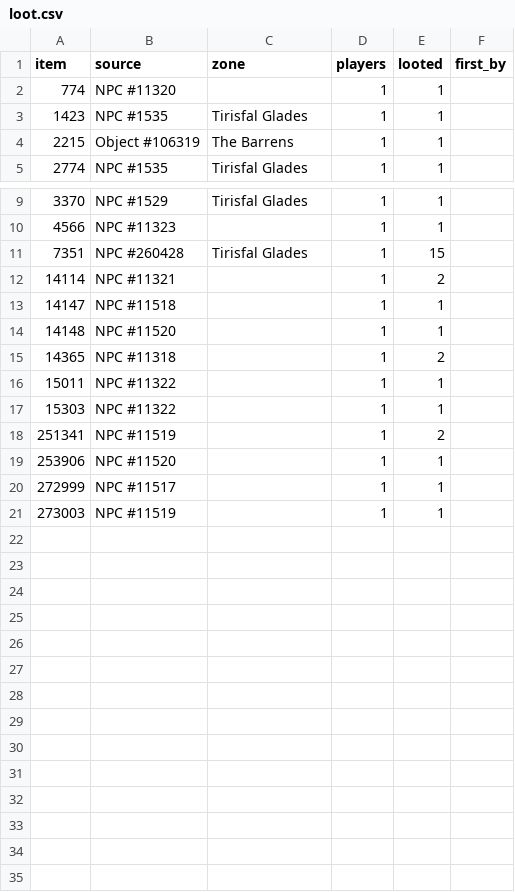
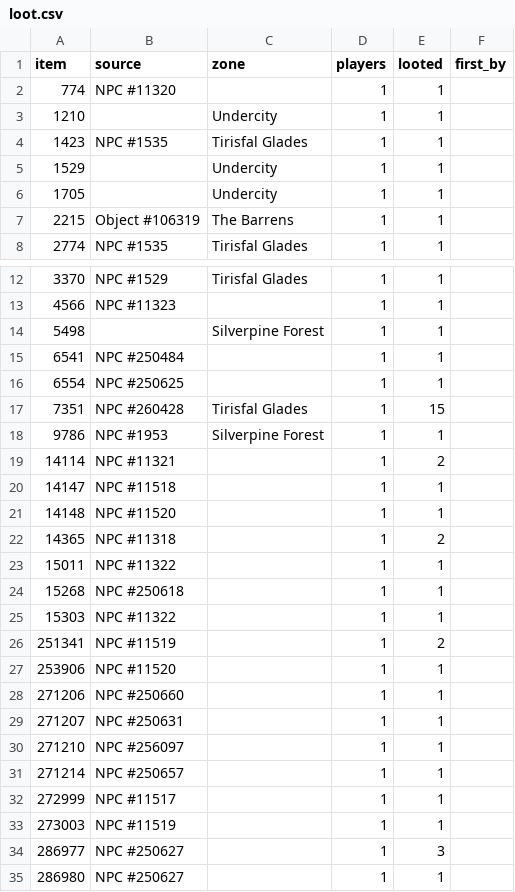
Before and after one commit to Jweyant/forever-xp, a CSV file: gamedata/players/loot.csv, drawn as a sheet; only a part is shown, gaps mark what is left out.

```diff
--- a/gamedata/players/loot.csv
+++ b/gamedata/players/loot.csv
@@ -2,3 +2,6 @@ item,source,zone,players,looted,first_by
 774,"NPC #11320","",1,1,""
+1210,"","Undercity",1,1,""
 1423,"NPC #1535","Tirisfal Glades",1,1,""
+1529,"","Undercity",1,1,""
+1705,"","Undercity",1,1,""
 2215,"Object #106319","The Barrens",1,1,""
@@ -10,3 +13,7 @@ item,source,zone,players,looted,first_by
 4566,"NPC #11323","",1,1,""
+5498,"","Silverpine Forest",1,1,""
+6541,"NPC #250484","",1,1,""
+6554,"NPC #250625","",1,1,""
 7351,"NPC #260428","Tirisfal Glades",1,15,""
+9786,"NPC #1953","Silverpine Forest",1,1,""
 14114,"NPC #11321","",1,2,""
@@ -16,2 +23,3 @@ item,source,zone,players,looted,first_by
 15011,"NPC #11322","",1,1,""
+15268,"NPC #250618","",1,1,""
 15303,"NPC #11322","",1,1,""
@@ -19,3 +27,9 @@ item,source,zone,players,looted,first_by
 253906,"NPC #11520","",1,1,""
+271206,"NPC #250660","",1,1,""
+271207,"NPC #250631","",1,1,""
+271210,"NPC #256097","",1,1,""
+271214,"NPC #250657","",1,1,""
 272999,"NPC #11517","",1,1,""
 273003,"NPC #11519","",1,1,""
+286977,"NPC #250627","",1,3,""
+286980,"NPC #250627","",1,1,""
```
Also changed, not shown: gamedata/players/quest_timing.csv, 1 other file.
